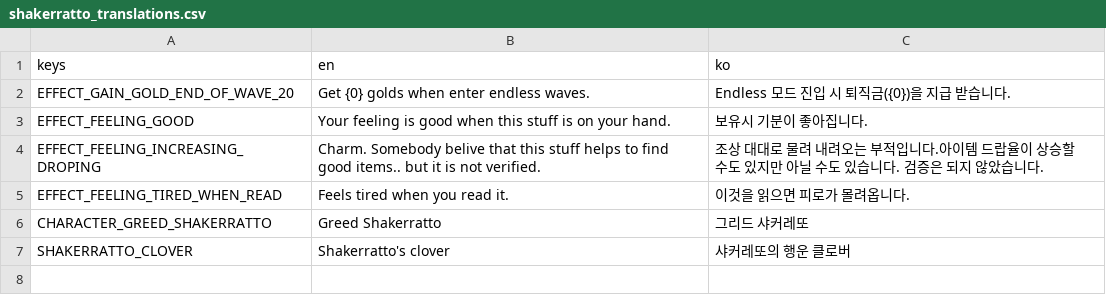
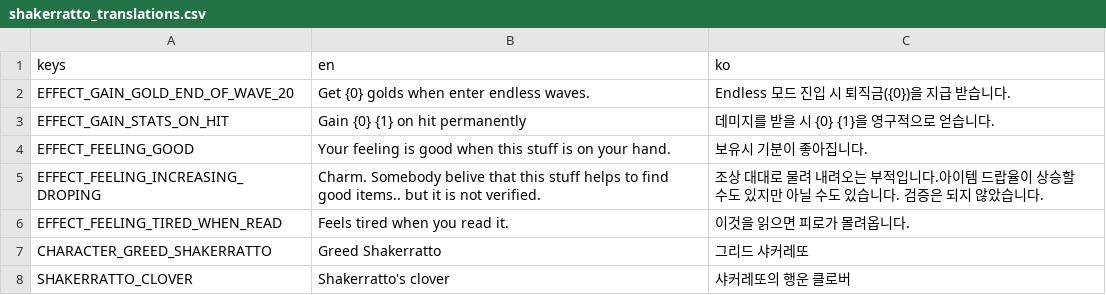
Before and after one commit to rhajrs1/brotato_shakerrato_mod, a CSV file: src/mods-unpacked/shakerratto-LevelOfDifficulty/translations/shakerratto_translations.csv, drawn as a sheet.

Commit message:
Implement "stats_on_hit" action & appending weapon examples

```diff
--- a/src/mods-unpacked/shakerratto-LevelOfDifficulty/translations/shakerratto_translations.csv
+++ b/src/mods-unpacked/shakerratto-LevelOfDifficulty/translations/shakerratto_translations.csv
@@ -2,2 +2,3 @@ keys,en,ko
 EFFECT_GAIN_GOLD_END_OF_WAVE_20,Get {0} golds when enter endless waves.,Endless 모드 진입 시 퇴직금({0})을 지급 받습니다.
+EFFECT_GAIN_STATS_ON_HIT,Gain {0} {1} on hit permanently,데미지를 받을 시 {0} {1}을 영구적으로 얻습니다.
 EFFECT_FEELING_GOOD,Your feeling is good when this stuff is on your hand.,보유시 기분이 좋아집니다.
```
Also changed, not shown: 10 other files.
